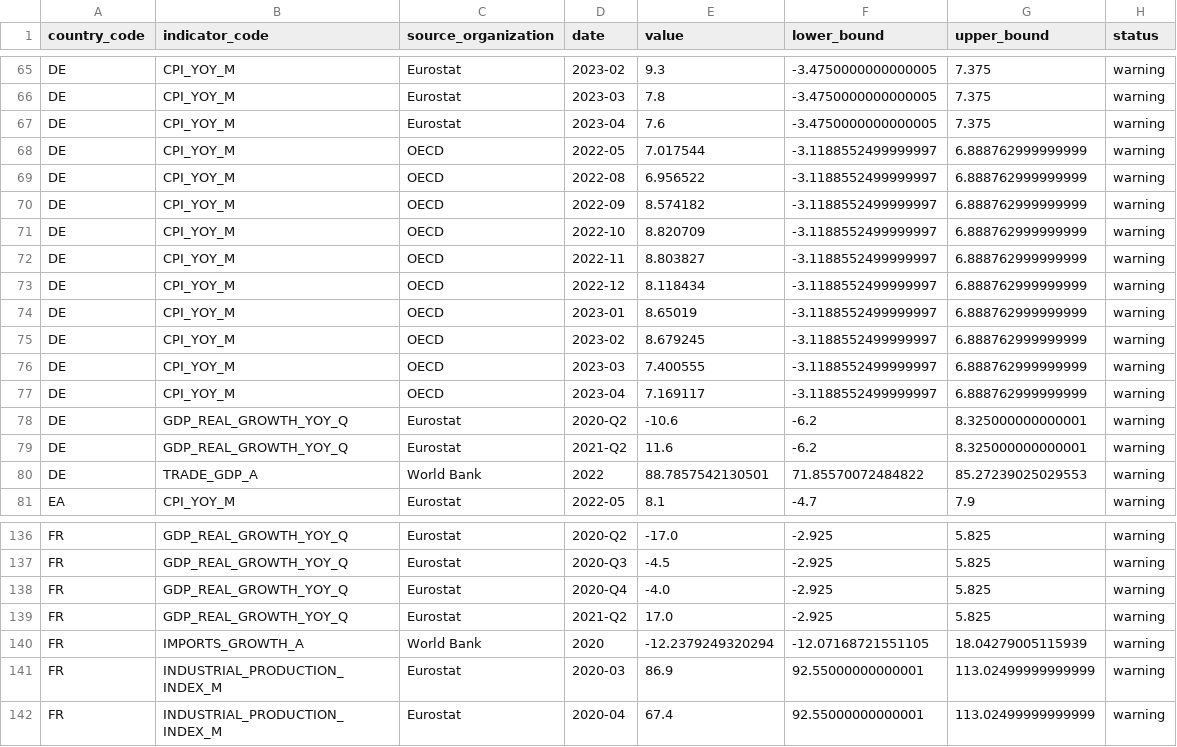
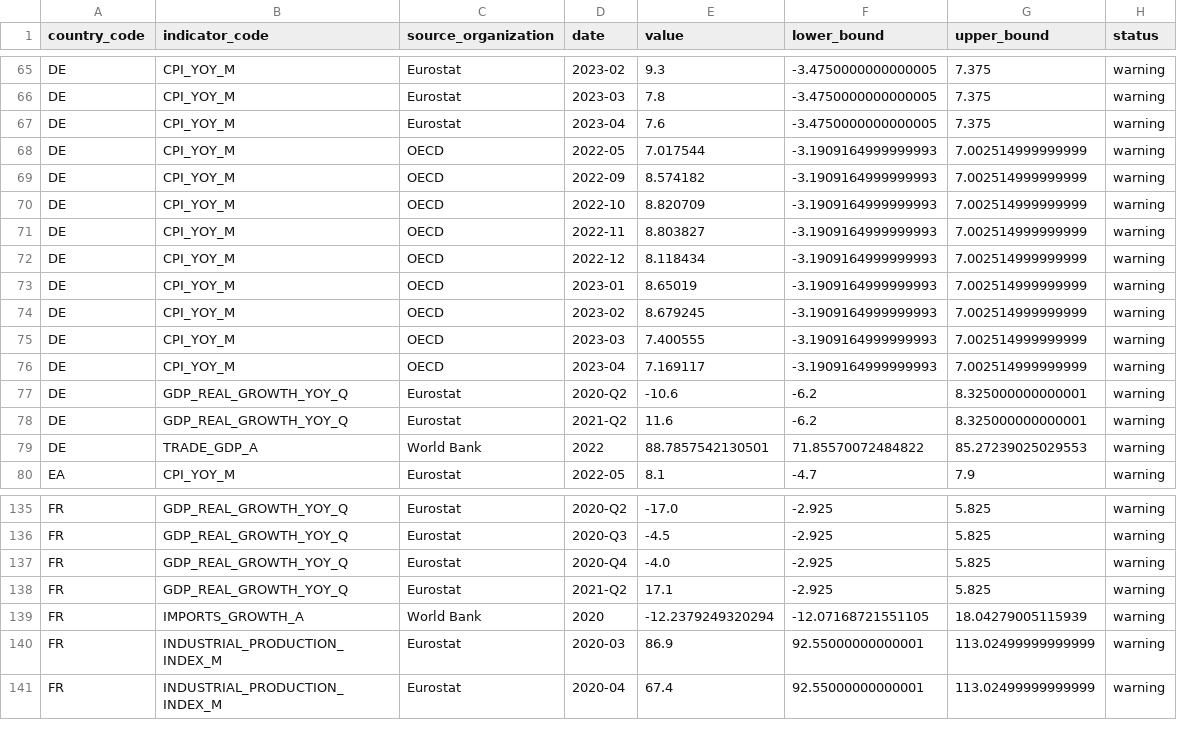
Before and after one commit to tianhaonan510-spec/EconAtlas, a CSV file: data_clean/quality_outlier_report.csv, drawn as a sheet; only a part is shown, gaps mark what is left out.

```diff
--- a/data_clean/quality_outlier_report.csv
+++ b/data_clean/quality_outlier_report.csv
@@ -67,12 +67,11 @@ DE,CPI_YOY_M,Eurostat,2023-03,7.8,-3.4750000000000005,7.375,warning
 DE,CPI_YOY_M,Eurostat,2023-04,7.6,-3.4750000000000005,7.375,warning
-DE,CPI_YOY_M,OECD,2022-05,7.017544,-3.1188552499999997,6.888762999999999,warning
-DE,CPI_YOY_M,OECD,2022-08,6.956522,-3.1188552499999997,6.888762999999999,warning
-DE,CPI_YOY_M,OECD,2022-09,8.574182,-3.1188552499999997,6.888762999999999,warning
-DE,CPI_YOY_M,OECD,2022-10,8.820709,-3.1188552499999997,6.888762999999999,warning
-DE,CPI_YOY_M,OECD,2022-11,8.803827,-3.1188552499999997,6.888762999999999,warning
-DE,CPI_YOY_M,OECD,2022-12,8.118434,-3.1188552499999997,6.888762999999999,warning
-DE,CPI_YOY_M,OECD,2023-01,8.65019,-3.1188552499999997,6.888762999999999,warning
-DE,CPI_YOY_M,OECD,2023-02,8.679245,-3.1188552499999997,6.888762999999999,warning
-DE,CPI_YOY_M,OECD,2023-03,7.400555,-3.1188552499999997,6.888762999999999,warning
-DE,CPI_YOY_M,OECD,2023-04,7.169117,-3.1188552499999997,6.888762999999999,warning
+DE,CPI_YOY_M,OECD,2022-05,7.017544,-3.1909164999999993,7.002514999999999,warning
+DE,CPI_YOY_M,OECD,2022-09,8.574182,-3.1909164999999993,7.002514999999999,warning
+DE,CPI_YOY_M,OECD,2022-10,8.820709,-3.1909164999999993,7.002514999999999,warning
+DE,CPI_YOY_M,OECD,2022-11,8.803827,-3.1909164999999993,7.002514999999999,warning
+DE,CPI_YOY_M,OECD,2022-12,8.118434,-3.1909164999999993,7.002514999999999,warning
+DE,CPI_YOY_M,OECD,2023-01,8.65019,-3.1909164999999993,7.002514999999999,warning
+DE,CPI_YOY_M,OECD,2023-02,8.679245,-3.1909164999999993,7.002514999999999,warning
+DE,CPI_YOY_M,OECD,2023-03,7.400555,-3.1909164999999993,7.002514999999999,warning
+DE,CPI_YOY_M,OECD,2023-04,7.169117,-3.1909164999999993,7.002514999999999,warning
 DE,GDP_REAL_GROWTH_YOY_Q,Eurostat,2020-Q2,-10.6,-6.2,8.325000000000001,warning
@@ -138,3 +137,3 @@ FR,GDP_REAL_GROWTH_YOY_Q,Eurostat,2020-Q3,-4.5,-2.925,5.825,warning
 FR,GDP_REAL_GROWTH_YOY_Q,Eurostat,2020-Q4,-4.0,-2.925,5.825,warning
-FR,GDP_REAL_GROWTH_YOY_Q,Eurostat,2021-Q2,17.0,-2.925,5.825,warning
+FR,GDP_REAL_GROWTH_YOY_Q,Eurostat,2021-Q2,17.1,-2.925,5.825,warning
 FR,IMPORTS_GROWTH_A,World Bank,2020,-12.2379249320294,-12.07168721551105,18.04279005115939,warning
```
Also changed, not shown: audit/country_audit.csv, data_clean/quality_consistency_report.csv, 24 other files.
